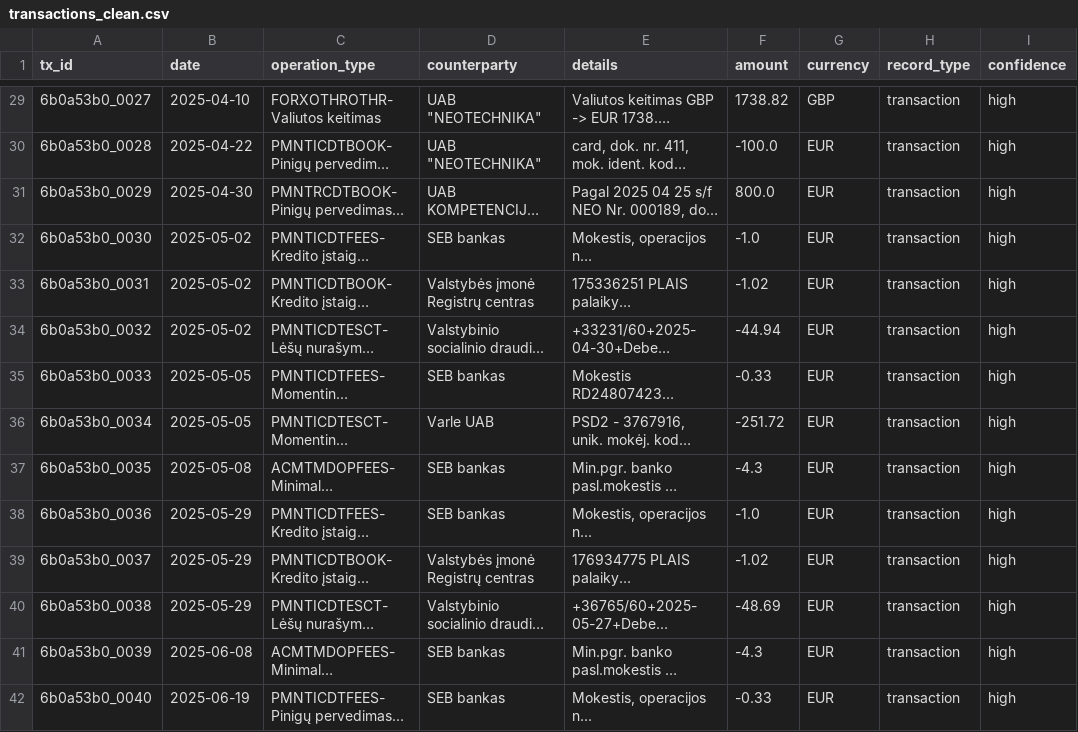
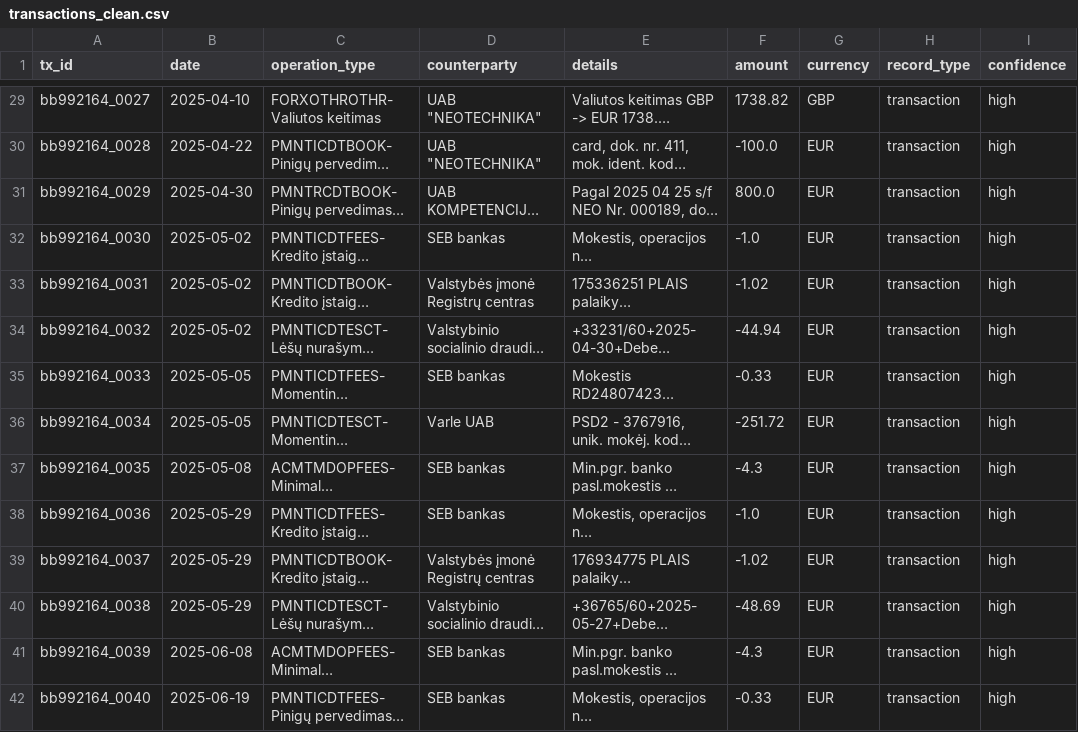
Before and after one commit to corifinusica/bank_statements_agent, a CSV file: data/transactions_clean.csv, drawn as a sheet; only a part is shown, gaps mark what is left out; long unchanged cells end in …; the diff covers the shown part only; the diff names each change by its address in the sheet, - before the commit and + after, or states it on an @@ line.

```diff
--- a/data/transactions_clean.csv
+++ b/data/transactions_clean.csv
-A29 (tx_id): 6b0a53b0_0027
+A29 (tx_id): bb992164_0027
-A30 (tx_id): 6b0a53b0_0028
+A30 (tx_id): bb992164_0028
-A31 (tx_id): 6b0a53b0_0029
+A31 (tx_id): bb992164_0029
-A32 (tx_id): 6b0a53b0_0030
+A32 (tx_id): bb992164_0030
-A33 (tx_id): 6b0a53b0_0031
+A33 (tx_id): bb992164_0031
-A34 (tx_id): 6b0a53b0_0032
+A34 (tx_id): bb992164_0032
-A35 (tx_id): 6b0a53b0_0033
+A35 (tx_id): bb992164_0033
-A36 (tx_id): 6b0a53b0_0034
+A36 (tx_id): bb992164_0034
-A37 (tx_id): 6b0a53b0_0035
+A37 (tx_id): bb992164_0035
-A38 (tx_id): 6b0a53b0_0036
+A38 (tx_id): bb992164_0036
-A39 (tx_id): 6b0a53b0_0037
+A39 (tx_id): bb992164_0037
-A40 (tx_id): 6b0a53b0_0038
+A40 (tx_id): bb992164_0038
-A41 (tx_id): 6b0a53b0_0039
+A41 (tx_id): bb992164_0039
-A42 (tx_id): 6b0a53b0_0040
+A42 (tx_id): bb992164_0040
```
Also changed, not shown: 4 removed rows and 36 edited cells elsewhere in this file, data/entries_draft.csv, data/journal_lines_draft.csv, 2 other files.
